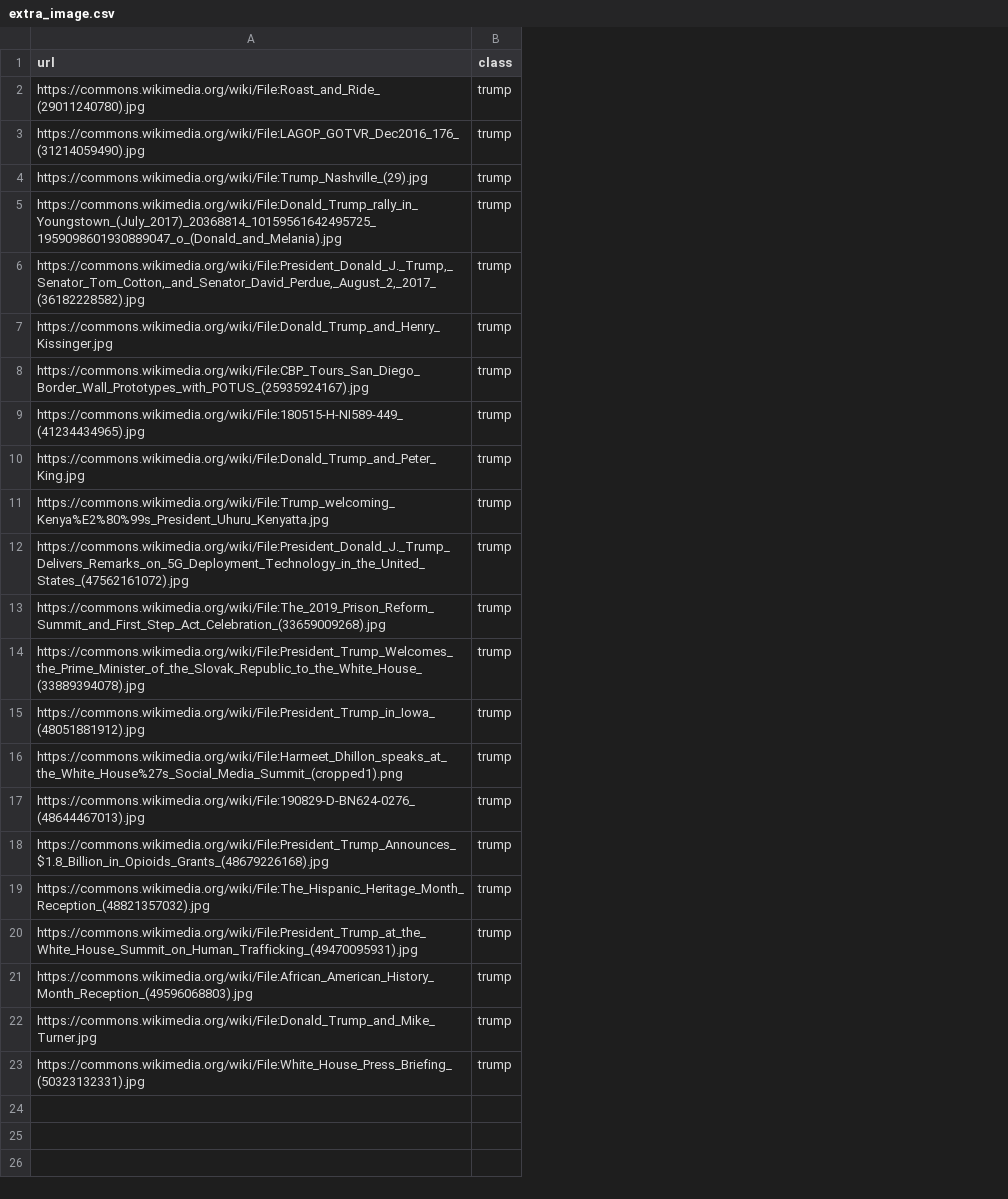
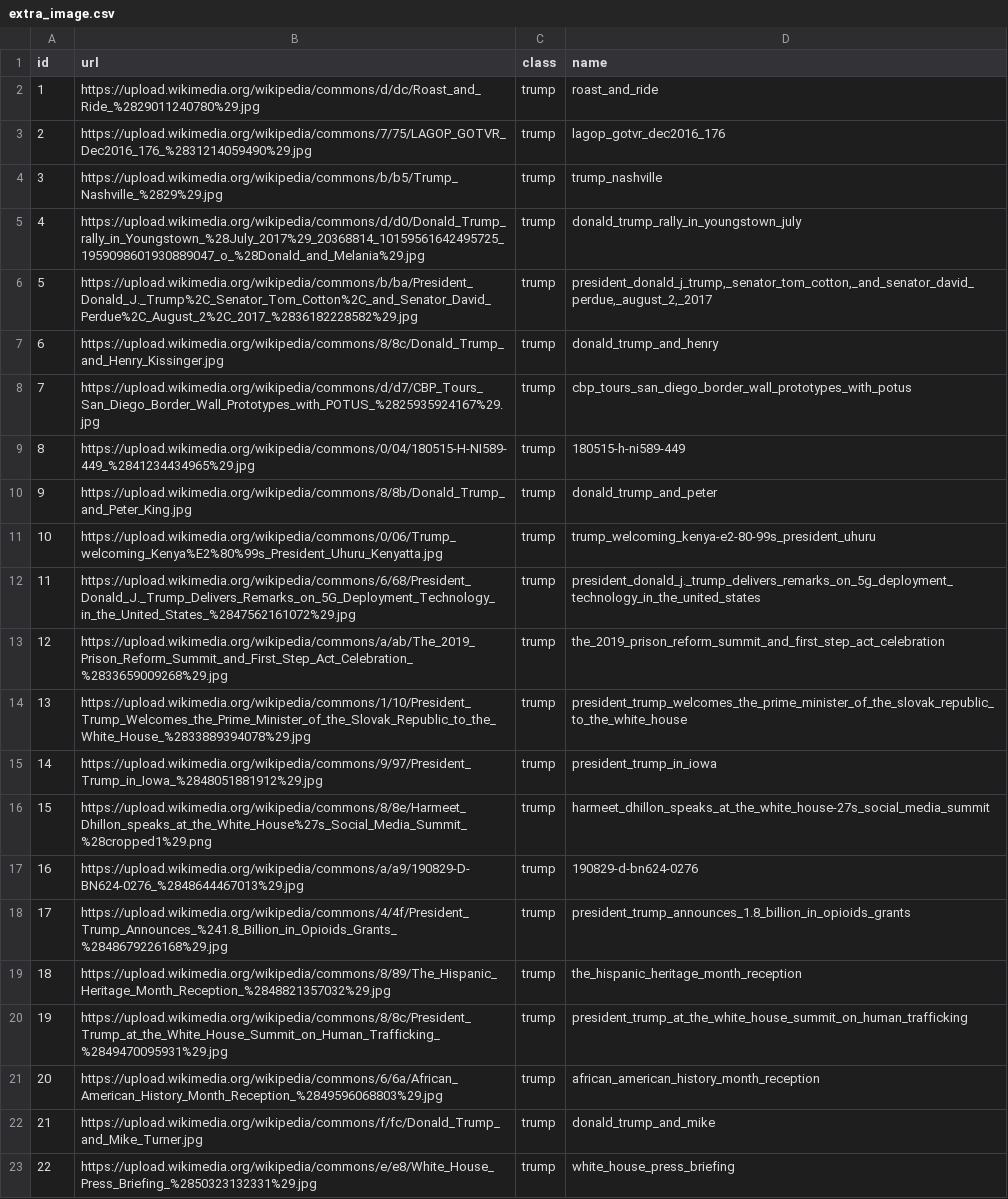
Before and after one commit to sysilviakim/textCF, a CSV file: data/classifier/extra_image/extra_image.csv, drawn as a sheet; addresses are those after the commit; the diff names each change by its address in the sheet, - before the commit and + after, or states it on an @@ line.

Commit message:
Process new training images

```diff
--- a/data/classifier/extra_image/extra_image.csv
+++ b/data/classifier/extra_image/extra_image.csv
+column A (id), rows 2-23: 1 | 2 | 3 | 4 | 5 | 6 | 7 | 8 | 9 | 10 | 11 | 12 | 13 | 14 | 15 | 16 | 17 | 18 | 19 | 20 | 21 | 22
+column D (name), rows 2-23: roast_and_ride | lagop_gotvr_dec2016_176 | trump_nashville | donald_trump_rally_in_youngstown_july | president_donald_j_trump,_senator_tom_cotton,_and_senator_david_perdue,_august_2,_2017 | donald_trump_and_henry | cbp_tours_san_diego_border_wall_prototypes_with_potus | 180515-h-ni589-449 | donald_trump_and_peter | trump_welcoming_kenya-e2-80-99s_president_uhuru | president_donald_j._trump_delivers_remarks_on_5g_deployment_technology_in_the_united_states | the_2019_prison_reform_summit_and_first_step_act_celebration | president_trump_welcomes_the_prime_minister_of_the_slovak_republic_to_the_white_house | president_trump_in_iowa | harmeet_dhillon_speaks_at_the_white_house-27s_social_media_summit | 190829-d-bn624-0276 | president_trump_announces_1.8_billion_in_opioids_grants | the_hispanic_heritage_month_reception | president_trump_at_the_white_house_summit_on_human_trafficking | african_american_history_month_reception | donald_trump_and_mike | white_house_press_briefing
-B2 (url): https://commons.wikimedia.org/wiki/File:Roast_and_Ride_(29011240780).jpg
+B2 (url): https://upload.wikimedia.org/wikipedia/commons/d/dc/Roast_and_Ride_%2829011240780%29.jpg
-B3 (url): https://commons.wikimedia.org/wiki/File:LAGOP_GOTVR_Dec2016_176_(31214059490).jpg
+B3 (url): https://upload.wikimedia.org/wikipedia/commons/7/75/LAGOP_GOTVR_Dec2016_176_%2831214059490%29.jpg
-B4 (url): https://commons.wikimedia.org/wiki/File:Trump_Nashville_(29).jpg
+B4 (url): https://upload.wikimedia.org/wikipedia/commons/b/b5/Trump_Nashville_%2829%29.jpg
-B5 (url): https://commons.wikimedia.org/wiki/File:Donald_Trump_rally_in_Youngstown_(July_2017)_20368814_10159561642495725_1959098601930889047_o_(Donald_and_Melania).jpg
+B5 (url): https://upload.wikimedia.org/wikipedia/commons/d/d0/Donald_Trump_rally_in_Youngstown_%28July_2017%29_20368814_10159561642495725_1959098601930889047_o_%28Donald_and_Melania%29.jpg
-B6 (url): https://commons.wikimedia.org/wiki/File:President_Donald_J._Trump,_Senator_Tom_Cotton,_and_Senator_David_Perdue,_August_2,_2017_(36182228582).jpg
+B6 (url): https://upload.wikimedia.org/wikipedia/commons/b/ba/President_Donald_J._Trump%2C_Senator_Tom_Cotton%2C_and_Senator_David_Perdue%2C_August_2%2C_2017_%2836182228582%29.jpg
-B7 (url): https://commons.wikimedia.org/wiki/File:Donald_Trump_and_Henry_Kissinger.jpg
+B7 (url): https://upload.wikimedia.org/wikipedia/commons/8/8c/Donald_Trump_and_Henry_Kissinger.jpg
-B8 (url): https://commons.wikimedia.org/wiki/File:CBP_Tours_San_Diego_Border_Wall_Prototypes_with_POTUS_(25935924167).jpg
+B8 (url): https://upload.wikimedia.org/wikipedia/commons/d/d7/CBP_Tours_San_Diego_Border_Wall_Prototypes_with_POTUS_%2825935924167%29.jpg
-B9 (url): https://commons.wikimedia.org/wiki/File:180515-H-NI589-449_(41234434965).jpg
+B9 (url): https://upload.wikimedia.org/wikipedia/commons/0/04/180515-H-NI589-449_%2841234434965%29.jpg
-B10 (url): https://commons.wikimedia.org/wiki/File:Donald_Trump_and_Peter_King.jpg
+B10 (url): https://upload.wikimedia.org/wikipedia/commons/8/8b/Donald_Trump_and_Peter_King.jpg
-B11 (url): https://commons.wikimedia.org/wiki/File:Trump_welcoming_Kenya%E2%80%99s_President_Uhuru_Kenyatta.jpg
+B11 (url): https://upload.wikimedia.org/wikipedia/commons/0/06/Trump_welcoming_Kenya%E2%80%99s_President_Uhuru_Kenyatta.jpg
-B12 (url): https://commons.wikimedia.org/wiki/File:President_Donald_J._Trump_Delivers_Remarks_on_5G_Deployment_Technology_in_the_United_States_(47562161072).jpg
+B12 (url): https://upload.wikimedia.org/wikipedia/commons/6/68/President_Donald_J._Trump_Delivers_Remarks_on_5G_Deployment_Technology_in_the_United_States_%2847562161072%29.jpg
-B13 (url): https://commons.wikimedia.org/wiki/File:The_2019_Prison_Reform_Summit_and_First_Step_Act_Celebration_(33659009268).jpg
+B13 (url): https://upload.wikimedia.org/wikipedia/commons/a/ab/The_2019_Prison_Reform_Summit_and_First_Step_Act_Celebration_%2833659009268%29.jpg
-B14 (url): https://commons.wikimedia.org/wiki/File:President_Trump_Welcomes_the_Prime_Minister_of_the_Slovak_Republic_to_the_White_House_(33889394078).jpg
+B14 (url): https://upload.wikimedia.org/wikipedia/commons/1/10/President_Trump_Welcomes_the_Prime_Minister_of_the_Slovak_Republic_to_the_White_House_%2833889394078%29.jpg
-B15 (url): https://commons.wikimedia.org/wiki/File:President_Trump_in_Iowa_(48051881912).jpg
+B15 (url): https://upload.wikimedia.org/wikipedia/commons/9/97/President_Trump_in_Iowa_%2848051881912%29.jpg
-B16 (url): https://commons.wikimedia.org/wiki/File:Harmeet_Dhillon_speaks_at_the_White_House%27s_Social_Media_Summit_(cropped1).png
+B16 (url): https://upload.wikimedia.org/wikipedia/commons/8/8e/Harmeet_Dhillon_speaks_at_the_White_House%27s_Social_Media_Summit_%28cropped1%29.png
-B17 (url): https://commons.wikimedia.org/wiki/File:190829-D-BN624-0276_(48644467013).jpg
+B17 (url): https://upload.wikimedia.org/wikipedia/commons/a/a9/190829-D-BN624-0276_%2848644467013%29.jpg
-B18 (url): https://commons.wikimedia.org/wiki/File:President_Trump_Announces_$1.8_Billion_in_Opioids_Grants_(48679226168).jpg
+B18 (url): https://upload.wikimedia.org/wikipedia/commons/4/4f/President_Trump_Announces_%241.8_Billion_in_Opioids_Grants_%2848679226168%29.jpg
-B19 (url): https://commons.wikimedia.org/wiki/File:The_Hispanic_Heritage_Month_Reception_(48821357032).jpg
+B19 (url): https://upload.wikimedia.org/wikipedia/commons/8/89/The_Hispanic_Heritage_Month_Reception_%2848821357032%29.jpg
-B20 (url): https://commons.wikimedia.org/wiki/File:President_Trump_at_the_White_House_Summit_on_Human_Trafficking_(49470095931).jpg
+B20 (url): https://upload.wikimedia.org/wikipedia/commons/8/8c/President_Trump_at_the_White_House_Summit_on_Human_Trafficking_%2849470095931%29.jpg
-B21 (url): https://commons.wikimedia.org/wiki/File:African_American_History_Month_Reception_(49596068803).jpg
+B21 (url): https://upload.wikimedia.org/wikipedia/commons/6/6a/African_American_History_Month_Reception_%2849596068803%29.jpg
-B22 (url): https://commons.wikimedia.org/wiki/File:Donald_Trump_and_Mike_Turner.jpg
+B22 (url): https://upload.wikimedia.org/wikipedia/commons/f/fc/Donald_Trump_and_Mike_Turner.jpg
-B23 (url): https://commons.wikimedia.org/wiki/File:White_House_Press_Briefing_(50323132331).jpg
+B23 (url): https://upload.wikimedia.org/wikipedia/commons/e/e8/White_House_Press_Briefing_%2850323132331%29.jpg
```
Also changed, not shown: 3 other files.
